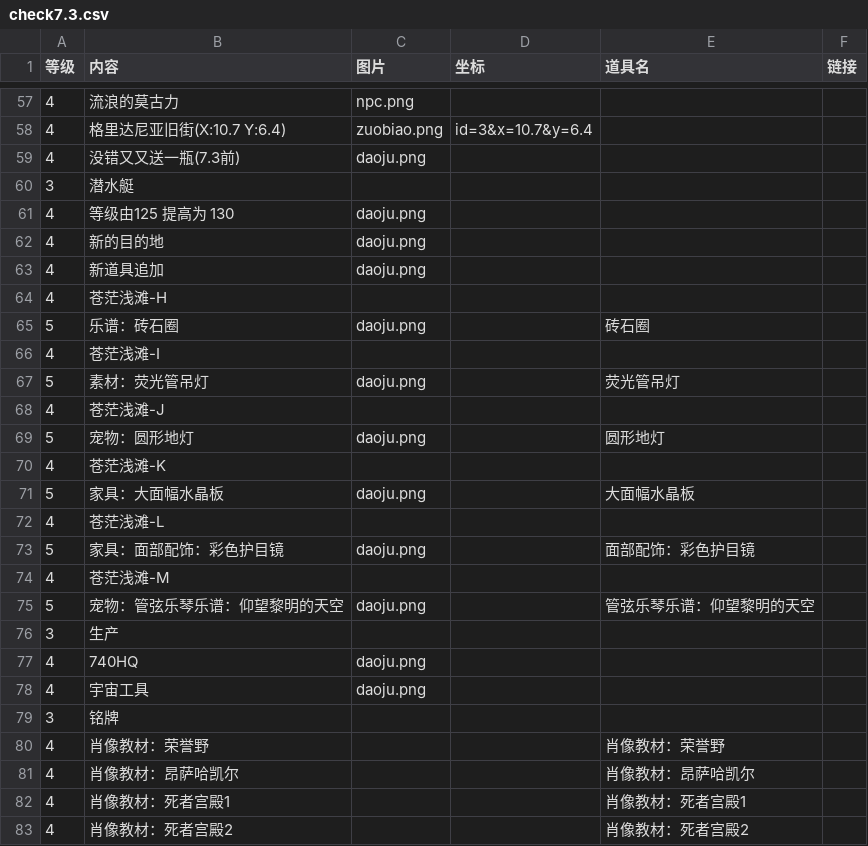
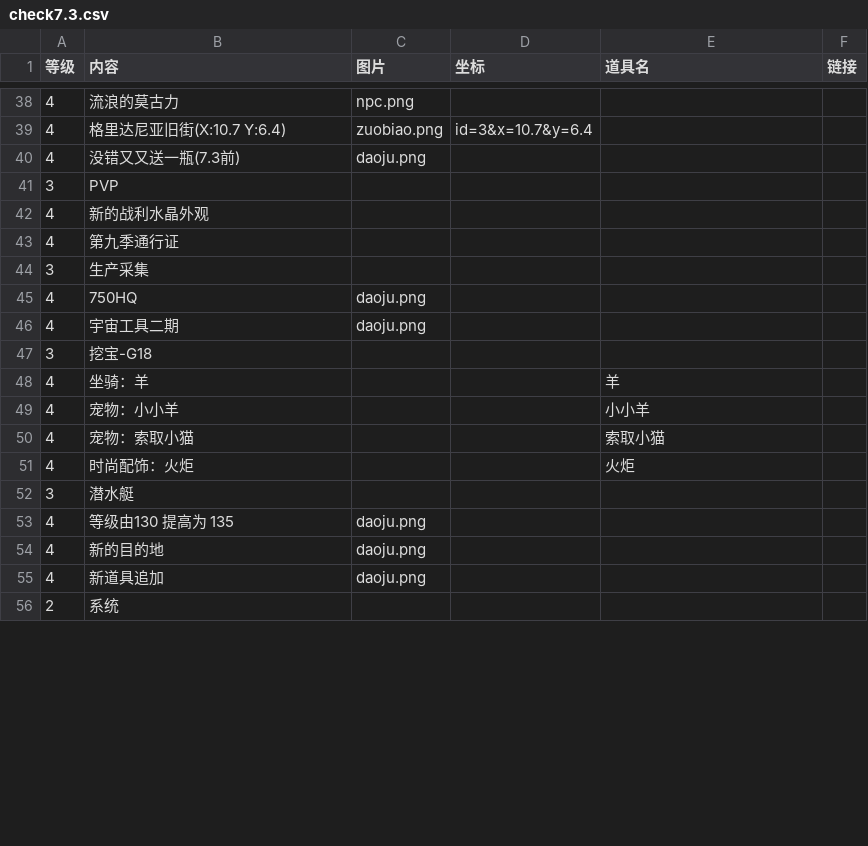
Before and after one commit to ffxiv-cn/tools.ffxiv.cn, a CSV file: lajipai/csv/check7.3.csv, drawn as a sheet; only a part is shown, gaps mark what is left out; the shorter side is filled out with more unchanged rows; the diff covers the shown part only.

```diff
--- a/lajipai/csv/check7.3.csv
+++ b/lajipai/csv/check7.3.csv
@@ -59,25 +40,16 @@
 4,没错又又送一瓶(7.3前),daoju.png,,,
+3,PVP,,,,
+4,新的战利水晶外观,,,,
+4,第九季通行证,,,,
+3,生产采集,,,,
+4,750HQ,daoju.png,,,
+4,宇宙工具二期,daoju.png,,,
+3,挖宝-G18,,,,
+4,坐骑：羊,,,羊,
+4,宠物：小小羊,,,小小羊,
+4,宠物：索取小猫,,,索取小猫,
+4,时尚配饰：火炬,,,火炬,
 3,潜水艇,,,,
-4,等级由125 提高为 130,daoju.png,,,
+4,等级由130 提高为 135,daoju.png,,,
 4,新的目的地,daoju.png,,,
 4,新道具追加,daoju.png,,,
-4,苍茫浅滩-H,,,,
-5,乐谱：砖石圈,daoju.png,,砖石圈,
-4,苍茫浅滩-I,,,,
-5,素材：荧光管吊灯,daoju.png,,荧光管吊灯,
-4,苍茫浅滩-J,,,,
-5,宠物：圆形地灯,daoju.png,,圆形地灯,
-4,苍茫浅滩-K,,,,
-5,家具：大面幅水晶板,daoju.png,,大面幅水晶板,
-4,苍茫浅滩-L,,,,
-5,家具：面部配饰：彩色护目镜,daoju.png,,面部配饰：彩色护目镜,
-4,苍茫浅滩-M,,,,
-5,宠物：管弦乐琴乐谱：仰望黎明的天空,daoju.png,,管弦乐琴乐谱：仰望黎明的天空,
-3,生产,,,,
-4,740HQ,daoju.png,,,
-4,宇宙工具,daoju.png,,,
-3,铭牌,,,,
-4,肖像教材：荣誉野,,,肖像教材：荣誉野,
-4,肖像教材：昂萨哈凯尔,,,肖像教材：昂萨哈凯尔,
-4,肖像教材：死者宫殿1,,,肖像教材：死者宫殿1,
-4,肖像教材：死者宫殿2,,,肖像教材：死者宫殿2,
```
Also changed, not shown: 2 added rows, 24 removed rows and 28 edited cells elsewhere in this file, 12 other files.
